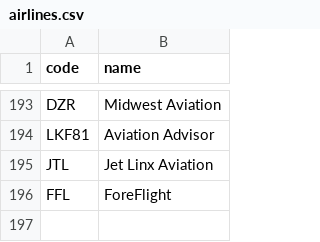
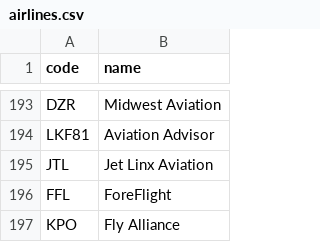
Before and after one commit to kds54/MMM-Planefinder, a CSV file: airlines.csv, drawn as a sheet; only a part is shown, gaps mark what is left out; the diff names each change by its address in the sheet, - before the commit and + after, or states it on an @@ line.

Commit message:
Update airlines.csv

```diff
--- a/airlines.csv
+++ b/airlines.csv
+row 197: KPO | Fly Alliance
```
